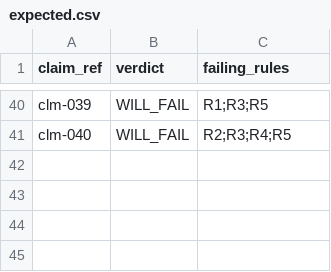
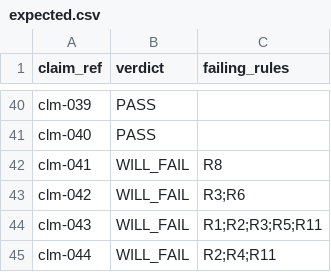
Before and after one commit to ByteGigs-Labs/hakiki-claims, a CSV file: data/synthetic/expected.csv, drawn as a sheet; only a part is shown, gaps mark what is left out; the diff covers the shown part only; the diff names each change by its address in the sheet, - before the commit and + after, or states it on an @@ line.

```diff
--- a/data/synthetic/expected.csv
+++ b/data/synthetic/expected.csv
-B40:B41 (verdict): WILL_FAIL
+B40:B41 (verdict): PASS
-C40 (failing_rules): R1;R3;R5
+C40 (failing_rules): (empty)
-C41 (failing_rules): R2;R3;R4;R5
+C41 (failing_rules): (empty)
+row 42: clm-041 | WILL_FAIL | R8
+row 43: clm-042 | WILL_FAIL | R3;R6
+row 44: clm-043 | WILL_FAIL | R1;R2;R3;R5;R11
+row 45: clm-044 | WILL_FAIL | R2;R4;R11
```
Also changed, not shown: 23 edited cells elsewhere in this file, data/synthetic/claims.csv, 34 other files.
